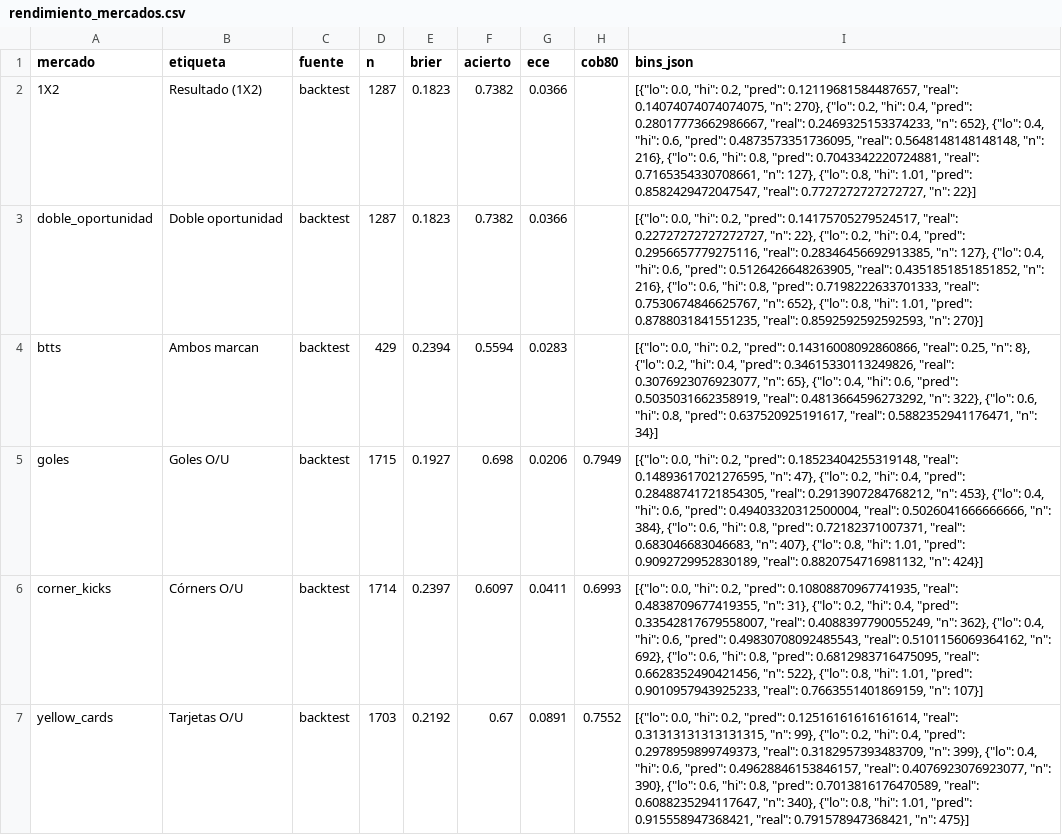
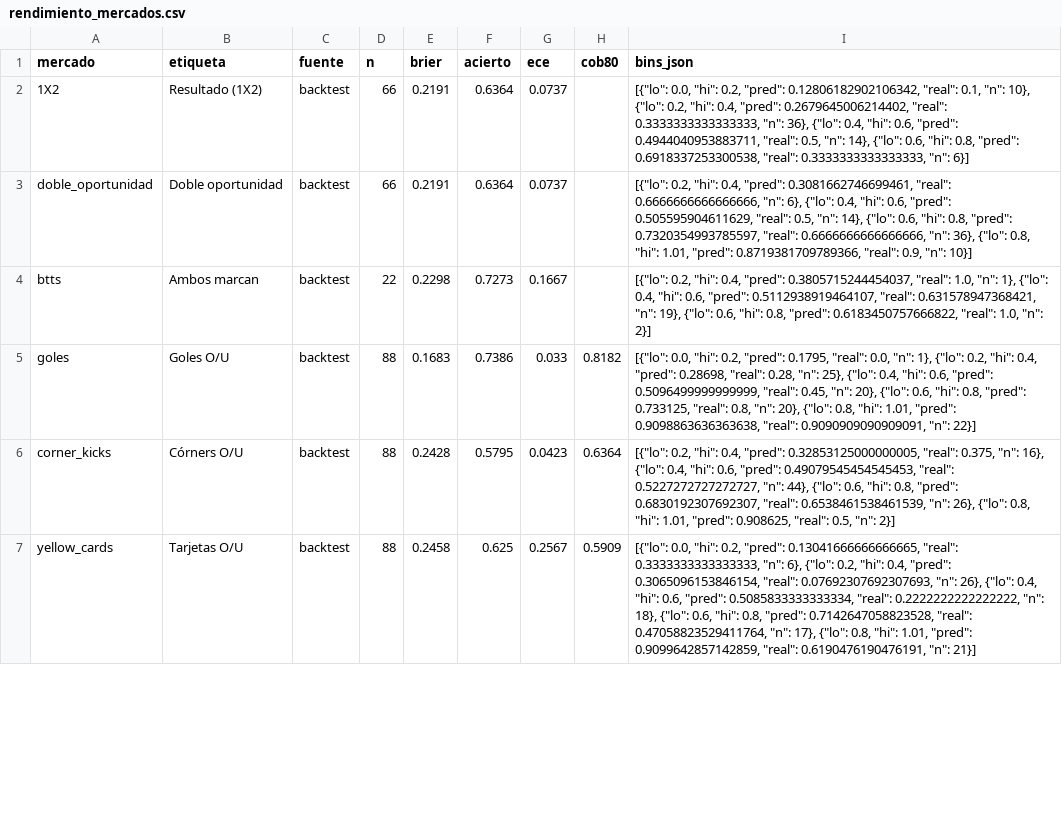
Before and after one commit to tomasbenitomoreno5-source/mundial, a CSV file: data/rendimiento_mercados.csv, drawn as a sheet; only a part is shown; the diff covers the shown part only; the diff names each change by its address in the sheet, - before the commit and + after, or states it on an @@ line.

```diff
--- a/data/rendimiento_mercados.csv
+++ b/data/rendimiento_mercados.csv
-D2:D3 (n): 1287
+D2:D3 (n): 66
-E2:E3 (brier): 0.1823
+E2:E3 (brier): 0.2191
-F2:F3 (acierto): 0.7382
+F2:F3 (acierto): 0.6364
-G2:G3 (ece): 0.0366
+G2:G3 (ece): 0.0737
-I2 (bins_json): …0.2, "pred": 0.12119681584487657, "real": 0.14074074074074075, "n": 270}, {"lo": 0.2, "hi": 0.4, "pred": 0.28017773662986667, "real": 0.2469325153374233, "n": 652}, {"lo": 0.4, "hi": 0.6, "pred": 0.4873573351736095, "real": 0.5648148148148148, "n": 216}, {"lo": 0.6, "hi": 0.8, "pred": 0.7043342220724881, "real": 0.7165354330708661, "n": 127}, {"lo": 0.8, "hi": 1.01, "pred": 0.8582429472047547, "real": 0.7727272727272727, "n": 22}]
+I2 (bins_json): …0.2, "pred": 0.12806182902106342, "real": 0.1, "n": 10}, {"lo": 0.2, "hi": 0.4, "pred": 0.2679645006214402, "real": 0.3333333333333333, "n": 36}, {"lo": 0.4, "hi": 0.6, "pred": 0.4944040953883711, "real": 0.5, "n": 14}, {"lo": 0.6, "hi": 0.8, "pred": 0.6918337253300538, "real": 0.3333333333333333, "n": 6}]
-I3 (bins_json): [{"lo": 0.0, "hi": 0.2, "pred": 0.14175705279524517, "real": 0.22727272727272727, "n": 22}, {"lo": 0.2, "hi": 0.4, "pred": 0.2956657779275116, "real": 0.28346456692913385, "n": 127}, {"lo": 0.4, "hi": 0.6, "pred": 0.5126426648263905, "real": 0.4351851851851852, "n": 216}, {"lo": 0.6, "hi": 0.8, "pred": 0.7198222633701333, "real": 0.7530674846625767, "n": 652}, {"lo": 0.8, "hi": 1.01, "pred": 0.8788031841551235, "real": 0.8592592592592593, "n": 270}]
+I3 (bins_json): [{"lo": 0.2, "hi": 0.4, "pred": 0.3081662746699461, "real": 0.6666666666666666, "n": 6}, {"lo": 0.4, "hi": 0.6, "pred": 0.505595904611629, "real": 0.5, "n": 14}, {"lo": 0.6, "hi": 0.8, "pred": 0.7320354993785597, "real": 0.6666666666666666, "n": 36}, {"lo": 0.8, "hi": 1.01, "pred": 0.8719381709789366, "real": 0.9, "n": 10}]
-D4 (n): 429
+D4 (n): 22
-E4 (brier): 0.2394
+E4 (brier): 0.2298
-F4 (acierto): 0.5594
+F4 (acierto): 0.7273
-G4 (ece): 0.0283
+G4 (ece): 0.1667
-I4 (bins_json): [{"lo": 0.0, "hi": 0.2, "pred": 0.14316008092860866, "real": 0.25, "n": 8}, {"lo": 0.2, "hi": 0.4, "pred": 0.34615330113249826, "real": 0.3076923076923077, "n": 65}, {"lo": 0.4, "hi": 0.6, "pred": 0.5035031662358919, "real": 0.4813664596273292, "n": 322}, {"lo": 0.6, "hi": 0.8, "pred": 0.637520925191617, "real": 0.5882352941176471, "n": 34}]
+I4 (bins_json): [{"lo": 0.2, "hi": 0.4, "pred": 0.3805715244454037, "real": 1.0, "n": 1}, {"lo": 0.4, "hi": 0.6, "pred": 0.5112938919464107, "real": 0.631578947368421, "n": 19}, {"lo": 0.6, "hi": 0.8, "pred": 0.6183450757666822, "real": 1.0, "n": 2}]
-D5 (n): 1715
+D5 (n): 88
-E5 (brier): 0.1927
+E5 (brier): 0.1683
-F5 (acierto): 0.698
+F5 (acierto): 0.7386
-G5 (ece): 0.0206
+G5 (ece): 0.033
-H5 (cob80): 0.7949
+H5 (cob80): 0.8182
-I5 (bins_json): …0.2, "pred": 0.18523404255319148, "real": 0.14893617021276595, "n": 47}, {"lo": 0.2, "hi": 0.4, "pred": 0.28488741721854305, "real": 0.2913907284768212, "n": 453}, {"lo": 0.4, "hi": 0.6, "pred": 0.49403320312500004, "real": 0.5026041666666666, "n": 384}, {"lo": 0.6, "hi": 0.8, "pred": 0.72182371007371, "real": 0.683046683046683, "n": 407}, {"lo": 0.8, "hi": 1.01, "pred": 0.9092729952830189, "real": 0.8820754716981132, "n": 424}]
+I5 (bins_json): …0.2, "pred": 0.1795, "real": 0.0, "n": 1}, {"lo": 0.2, "hi": 0.4, "pred": 0.28698, "real": 0.28, "n": 25}, {"lo": 0.4, "hi": 0.6, "pred": 0.5096499999999999, "real": 0.45, "n": 20}, {"lo": 0.6, "hi": 0.8, "pred": 0.733125, "real": 0.8, "n": 20}, {"lo": 0.8, "hi": 1.01, "pred": 0.9098863636363638, "real": 0.9090909090909091, "n": 22}]
-D6 (n): 1714
+D6 (n): 88
-E6 (brier): 0.2397
+E6 (brier): 0.2428
-F6 (acierto): 0.6097
+F6 (acierto): 0.5795
-G6 (ece): 0.0411
+G6 (ece): 0.0423
-H6 (cob80): 0.6993
+H6 (cob80): 0.6364
-I6 (bins_json): [{"lo": 0.0, "hi": 0.2, "pred": 0.10808870967741935, "real": 0.4838709677419355, "n": 31}, {"lo": 0.2, "hi": 0.4, "pred": 0.33542817679558007, "real": 0.4088397790055249, "n": 362}, {"lo": 0.4, "hi": 0.6, "pred": 0.49830708092485543, "real": 0.5101156069364162, "n": 692}, {"lo": 0.6, "hi": 0.8, "pred": 0.6812983716475095, "real": 0.6628352490421456, "n": 522}, {"lo": 0.8, "hi": 1.01, "pred": 0.9010957943925233, "real": 0.7663551401869159, "n": 107}]
+I6 (bins_json): [{"lo": 0.2, "hi": 0.4, "pred": 0.32853125000000005, "real": 0.375, "n": 16}, {"lo": 0.4, "hi": 0.6, "pred": 0.49079545454545453, "real": 0.5227272727272727, "n": 44}, {"lo": 0.6, "hi": 0.8, "pred": 0.6830192307692307, "real": 0.6538461538461539, "n": 26}, {"lo": 0.8, "hi": 1.01, "pred": 0.908625, "real": 0.5, "n": 2}]
-D7 (n): 1703
+D7 (n): 88
-E7 (brier): 0.2192
+E7 (brier): 0.2458
-F7 (acierto): 0.67
+F7 (acierto): 0.625
-G7 (ece): 0.0891
+G7 (ece): 0.2567
-H7 (cob80): 0.7552
+H7 (cob80): 0.5909
-I7 (bins_json): …0.2, "pred": 0.12516161616161614, "real": 0.31313131313131315, "n": 99}, {"lo": 0.2, "hi": 0.4, "pred": 0.2978959899749373, "real": 0.3182957393483709, "n": 399}, {"lo": 0.4, "hi": 0.6, "pred": 0.49628846153846157, "real": 0.4076923076923077, "n": 390}, {"lo": 0.6, "hi": 0.8, "pred": 0.7013816176470589, "real": 0.6088235294117647, "n": 340}, {"lo": 0.8, "hi": 1.01, "pred": 0.915558947368421, "real": 0.791578947368421, "n": 475}]
+I7 (bins_json): …0.2, "pred": 0.13041666666666665, "real": 0.3333333333333333, "n": 6}, {"lo": 0.2, "hi": 0.4, "pred": 0.3065096153846154, "real": 0.07692307692307693, "n": 26}, {"lo": 0.4, "hi": 0.6, "pred": 0.5085833333333334, "real": 0.2222222222222222, "n": 18}, {"lo": 0.6, "hi": 0.8, "pred": 0.7142647058823528, "real": 0.47058823529411764, "n": 17}, {"lo": 0.8, "hi": 1.01, "pred": 0.9099642857142859, "real": 0.6190476190476191, "n": 21}]
```
Also changed, not shown: 90 edited cells elsewhere in this file, data/arbitro_equipos.csv, data/marcadores_py.csv, 29 other files.
